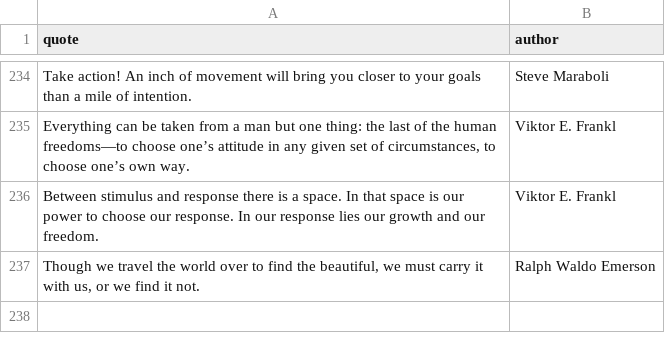
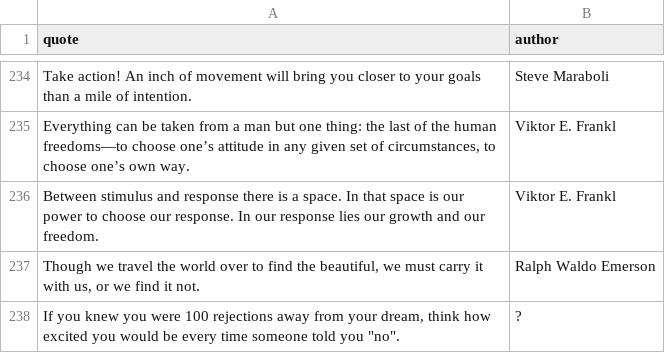
Before and after one commit to K4liber/docs, a CSV file: resources/qutoes.csv, drawn as a sheet; only a part is shown, gaps mark what is left out; the diff names each change by its address in the sheet, - before the commit and + after, or states it on an @@ line.

Commit message:
continue

```diff
--- a/resources/qutoes.csv
+++ b/resources/qutoes.csv
+row 238: If you knew you were 100 rejections away from your dream, think how excited you would be every time someone told you "no". | ?
```
